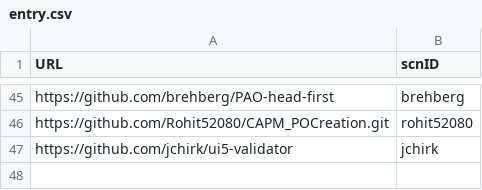
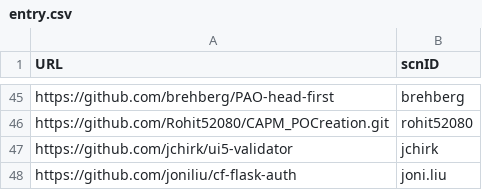
Before and after one commit to SAP-archive/devtoberfest-2021, a CSV file: contest/entry.csv, drawn as a sheet; only a part is shown, gaps mark what is left out.

Commit message:
Updated entry.csv | cf-flask-auth
Project description: A starter API services (Skeleton) using Python Flask and Authentication using Basic Authentication & JSON Web Tokens (JWT) approach. This code deployable to Cloud Foundry.

```diff
--- a/contest/entry.csv
+++ b/contest/entry.csv
@@ -47 +47,2 @@ https://github.com/Rohit52080/CAPM_POCreation.git,rohit52080
 https://github.com/jchirk/ui5-validator,jchirk
+https://github.com/joniliu/cf-flask-auth,joni.liu
```
